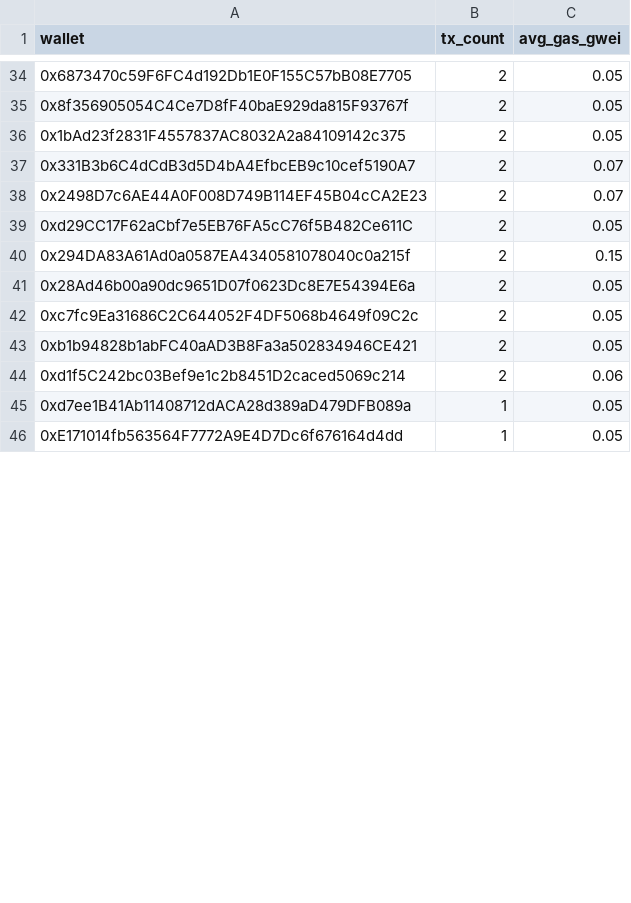
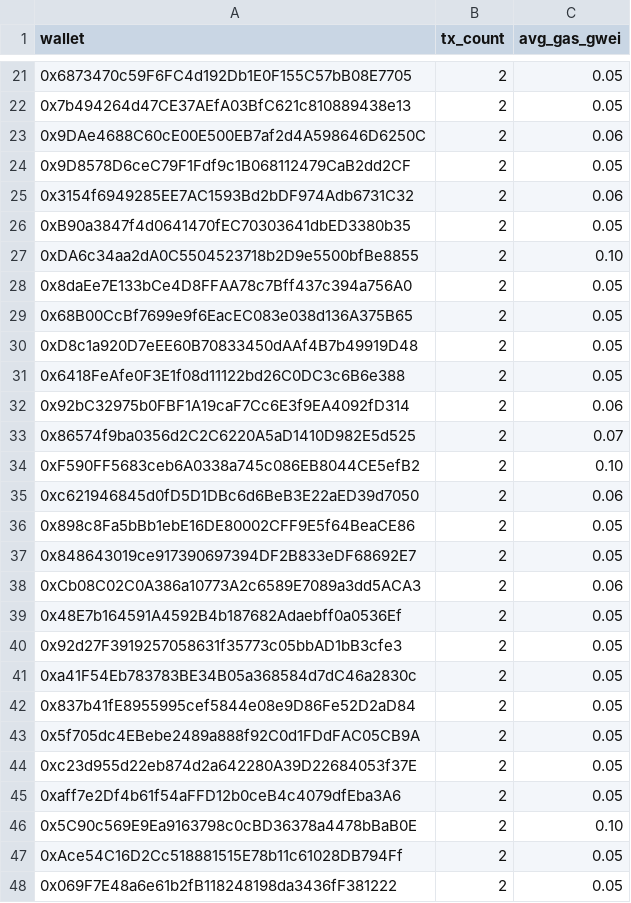
Before and after one commit to ranggel87/bot-pantau-bsc, a CSV file: data/ringkasan_harian.csv, drawn as a sheet; only a part is shown, gaps mark what is left out; removed rows and columns are numbered as before the commit, all else as after; the diff covers the shown part only; the diff names each change by its address in the sheet, - before the commit and + after, or states it on an @@ line.

```diff
--- a/data/ringkasan_harian.csv
+++ b/data/ringkasan_harian.csv
-A22 (wallet): 0x8f356905054C4Ce7D8fF40baE929da815F93767f
+A22 (wallet): 0x7b494264d47CE37AEfA03BfC621c810889438e13
+row 23: 0x9DAe4688C60cE00E500EB7af2d4A598646D6250C | 2 | 0.06
+row 24: 0x9D8578D6ceC79F1Fdf9c1B068112479CaB2dd2CF | 2 | 0.05
+row 25: 0x3154f6949285EE7AC1593Bd2bDF974Adb6731C32 | 2 | 0.06
+row 26: 0xB90a3847f4d0641470fEC70303641dbED3380b35 | 2 | 0.05
+row 27: 0xDA6c34aa2dA0C5504523718b2D9e5500bfBe8855 | 2 | 0.10
-A28 (wallet): 0x1bAd23f2831F4557837AC8032A2a84109142c375
+A28 (wallet): 0x8daEe7E133bCe4D8FFAA78c7Bff437c394a756A0
-row 37: 0x331B3b6C4dCdB3d5D4bA4EfbcEB9c10cef5190A7 | 2 | 0.07
+row 29: 0x68B00CcBf7699e9f6EacEC083e038d136A375B65 | 2 | 0.05
+row 30: 0xD8c1a920D7eEE60B70833450dAAf4B7b49919D48 | 2 | 0.05
+row 31: 0x6418FeAfe0F3E1f08d11122bd26C0DC3c6B6e388 | 2 | 0.05
+row 32: 0x92bC32975b0FBF1A19caF7Cc6E3f9EA4092fD314 | 2 | 0.06
-A33 (wallet): 0x2498D7c6AE44A0F008D749B114EF45B04cCA2E23
+A33 (wallet): 0x86574f9ba0356d2C2C6220A5aD1410D982E5d525
+row 34: 0xF590FF5683ceb6A0338a745c086EB8044CE5efB2 | 2 | 0.10
+row 35: 0xc621946845d0fD5D1DBc6d6BeB3E22aED39d7050 | 2 | 0.06
-A36 (wallet): 0xd29CC17F62aCbf7e5EB76FA5cC76f5B482Ce611C
+A36 (wallet): 0x898c8Fa5bBb1ebE16DE80002CFF9E5f64BeaCE86
-row 40: 0x294DA83A61Ad0a0587EA4340581078040c0a215f | 2 | 0.15
+row 37: 0x848643019ce917390697394DF2B833eDF68692E7 | 2 | 0.05
+row 38: 0xCb08C02C0A386a10773A2c6589E7089a3dd5ACA3 | 2 | 0.06
-A39 (wallet): 0x28Ad46b00a90dc9651D07f0623Dc8E7E54394E6a
+A39 (wallet): 0x48E7b164591A4592B4b187682Adaebff0a0536Ef
+row 40: 0x92d27F3919257058631f35773c05bbAD1bB3cfe3 | 2 | 0.05
+row 41: 0xa41F54Eb783783BE34B05a368584d7dC46a2830c | 2 | 0.05
+row 42: 0x837b41fE8955995cef5844e08e9D86Fe52D2aD84 | 2 | 0.05
-A43 (wallet): 0xc7fc9Ea31686C2C644052F4DF5068b4649f09C2c
+A43 (wallet): 0x5f705dc4EBebe2489a888f92C0d1FDdFAC05CB9A
+row 44: 0xc23d955d22eb874d2a642280A39D22684053f37E | 2 | 0.05
+row 45: 0xaff7e2Df4b61f54aFFD12b0ceB4c4079dfEba3A6 | 2 | 0.05
+row 46: 0x5C90c569E9Ea9163798c0cBD36378a4478bBaB0E | 2 | 0.10
+row 47: 0xAce54C16D2Cc518881515E78b11c61028DB794Ff | 2 | 0.05
-A48 (wallet): 0xb1b94828b1abFC40aAD3B8Fa3a502834946CE421
+A48 (wallet): 0x069F7E48a6e61b2fB118248198da3436fF381222
-row 44: 0xd1f5C242bc03Bef9e1c2b8451D2caced5069c214 | 2 | 0.06
-row 45: 0xd7ee1B41Ab11408712dACA28d389aD479DFB089a | 1 | 0.05
-row 46: 0xE171014fb563564F7772A9E4D7Dc6f676164d4dd | 1 | 0.05
```
Also changed, not shown: 9 added rows, 24 removed rows and 10 edited cells elsewhere in this file, 1 other file.
